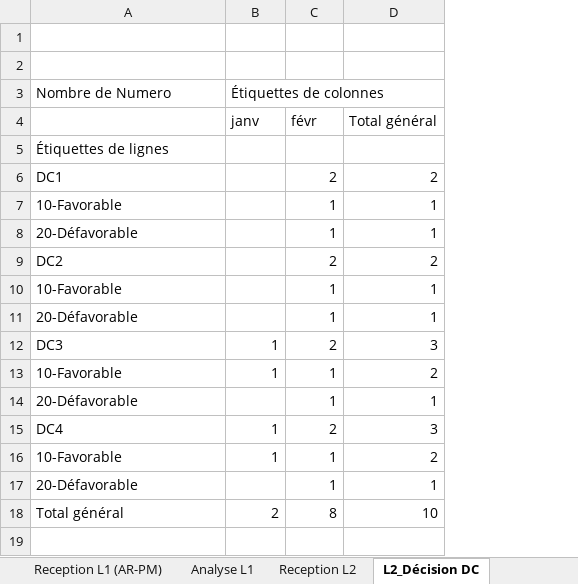
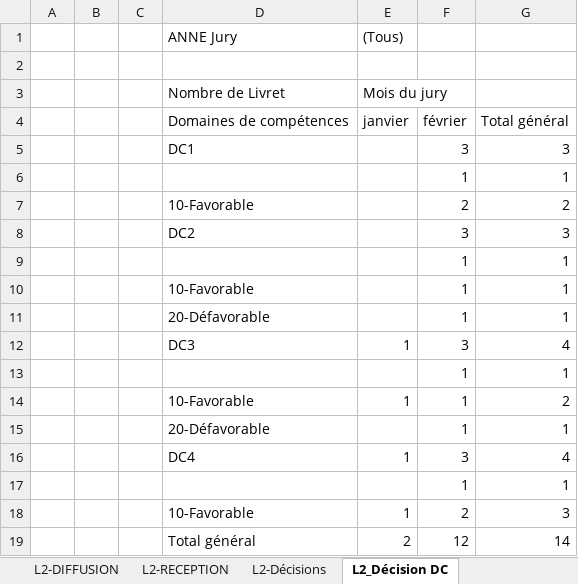
Before and after one commit to collinmarc/gestvae, an Excel workbook: DOCS/Stat1.xlsx, sheet L2_Décision DC, drawn as a sheet; values as stored, in another font and other column widths than the file's, no borders; charts and pictures not drawn; removed rows and columns are numbered as before the commit, all else as after; the diff names each change by its address in the sheet, - before the commit and + after, or states it on an @@ line.

```diff
--- a/DOCS/Stat1.xlsx (sheet L2_Décision DC)
+++ b/DOCS/Stat1.xlsx (sheet L2_Décision DC)
-sheet tab: Reception L2
+sheet tab: L2-RECEPTION
+sheet tab: L2-DIFFUSION
+sheet tab: L2-Décisions
+column A, empty
+column B, empty
+column C, empty
+row 1:  |  |  | ANNE Jury | (Tous)
-row 3: (empty)
+row 3:  |  |  | Nombre de Livret | Mois du jury
-row 3: Nombre de Numero | Étiquettes de colonnes
-row 4:  | janv | févr | Total général
-row 5: Étiquettes de lignes
+row 4:  |  |  | Domaines de compétences | janvier | février | Total général
+row 5:  |  |  | DC1 |  | 3 | 3
+row 6:  |  |  |  |  | 1 | 1
-D7: DC1
+D7: 10-Favorable
+row 8:  |  |  | DC2 |  | 3 | 3
+row 9:  |  |  |  |  | 1 | 1
-row 9: DC2 |  | 2 | 2
-row 10: 10-Favorable |  | 1 | 1
-row 11: 20-Défavorable |  | 1 | 1
-F12: 2
+F12: 3
-G12: 3
+G12: 4
+row 13:  |  |  |  |  | 1 | 1
-F16: 2
+F16: 3
-G16: 3
+G16: 4
+row 17:  |  |  |  |  | 1 | 1
-F18: 1
+F18: 2
-G18: 2
+G18: 3
-row 17: 20-Défavorable |  | 1 | 1
-F19: 8
+F19: 12
-G19: 10
+G19: 14
```
Also changed, not shown: sheet DATAL2-2, sheet L1-MOTIF_REFUS, sheet DATAL1, sheet L1_VecteursInformation, sheet L1-ANALYSE, sheet L2-RECEPTION, 5 more sheets, other sheet tabs, charts or pictures, 37 other files.
